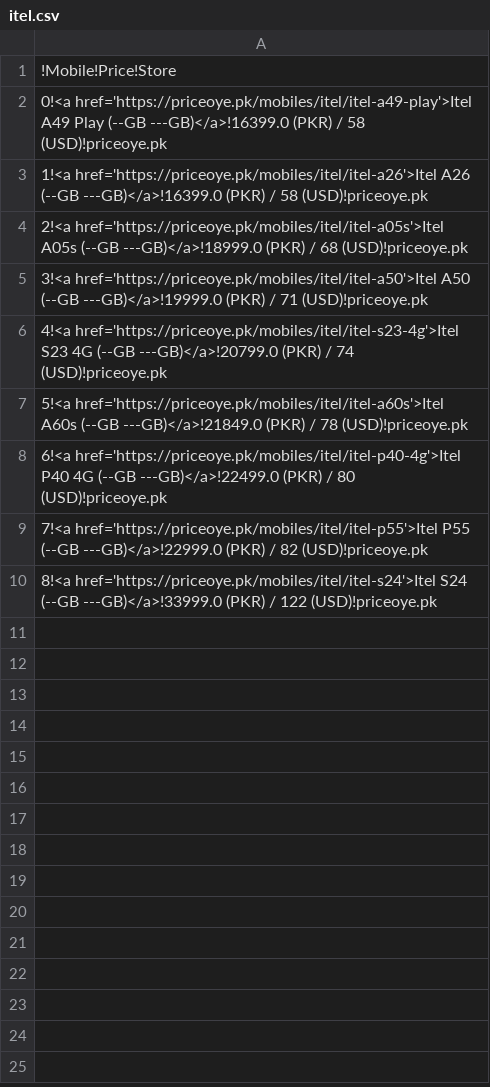
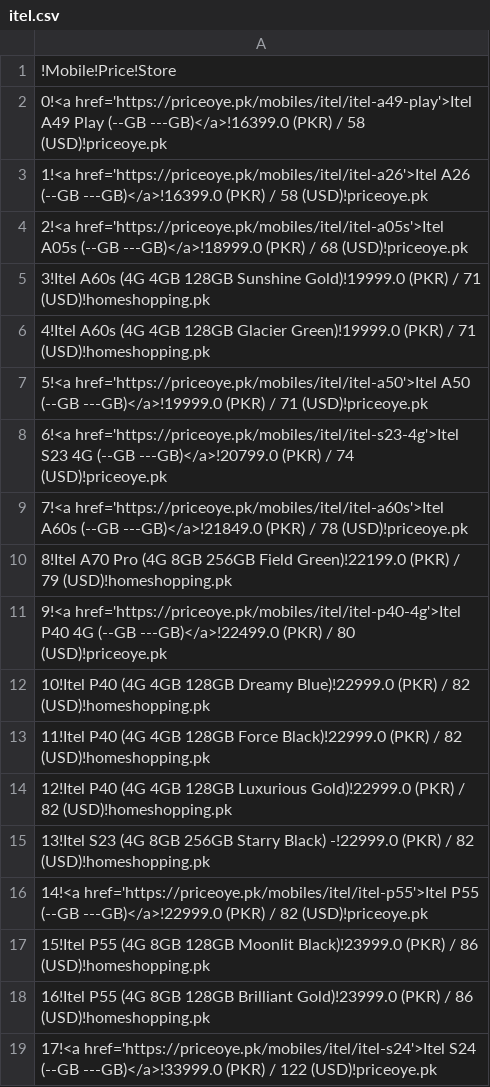
Before and after one commit to maliksuhail/mobileprices, a CSV file: assets/itel/itel.csv, drawn as a sheet.

```diff
--- a/assets/itel/itel.csv
+++ b/assets/itel/itel.csv
@@ -4,7 +4,16 @@
 2!<a href='https://priceoye.pk/mobiles/itel/itel-a05s'>Itel A05s (--GB ---GB)</a>!18999.0 (PKR) / 68 (USD)!priceoye.pk
-3!<a href='https://priceoye.pk/mobiles/itel/itel-a50'>Itel A50 (--GB ---GB)</a>!19999.0 (PKR) / 71 (USD)!priceoye.pk
-4!<a href='https://priceoye.pk/mobiles/itel/itel-s23-4g'>Itel S23 4G (--GB ---GB)</a>!20799.0 (PKR) / 74 (USD)!priceoye.pk
-5!<a href='https://priceoye.pk/mobiles/itel/itel-a60s'>Itel A60s (--GB ---GB)</a>!21849.0 (PKR) / 78 (USD)!priceoye.pk
-6!<a href='https://priceoye.pk/mobiles/itel/itel-p40-4g'>Itel P40 4G (--GB ---GB)</a>!22499.0 (PKR) / 80 (USD)!priceoye.pk
-7!<a href='https://priceoye.pk/mobiles/itel/itel-p55'>Itel P55 (--GB ---GB)</a>!22999.0 (PKR) / 82 (USD)!priceoye.pk
-8!<a href='https://priceoye.pk/mobiles/itel/itel-s24'>Itel S24 (--GB ---GB)</a>!33999.0 (PKR) / 122 (USD)!priceoye.pk
+3!Itel A60s (4G 4GB 128GB Sunshine Gold)!19999.0 (PKR) / 71 (USD)!homeshopping.pk
+4!Itel A60s (4G 4GB 128GB Glacier Green)!19999.0 (PKR) / 71 (USD)!homeshopping.pk
+5!<a href='https://priceoye.pk/mobiles/itel/itel-a50'>Itel A50 (--GB ---GB)</a>!19999.0 (PKR) / 71 (USD)!priceoye.pk
+6!<a href='https://priceoye.pk/mobiles/itel/itel-s23-4g'>Itel S23 4G (--GB ---GB)</a>!20799.0 (PKR) / 74 (USD)!priceoye.pk
+7!<a href='https://priceoye.pk/mobiles/itel/itel-a60s'>Itel A60s (--GB ---GB)</a>!21849.0 (PKR) / 78 (USD)!priceoye.pk
+8!Itel A70 Pro (4G 8GB 256GB Field Green)!22199.0 (PKR) / 79 (USD)!homeshopping.pk
+9!<a href='https://priceoye.pk/mobiles/itel/itel-p40-4g'>Itel P40 4G (--GB ---GB)</a>!22499.0 (PKR) / 80 (USD)!priceoye.pk
+10!Itel P40 (4G 4GB 128GB Dreamy Blue)!22999.0 (PKR) / 82 (USD)!homeshopping.pk
+11!Itel P40 (4G 4GB 128GB Force Black)!22999.0 (PKR) / 82 (USD)!homeshopping.pk
+12!Itel P40 (4G 4GB 128GB Luxurious Gold)!22999.0 (PKR) / 82 (USD)!homeshopping.pk
+13!Itel S23 (4G 8GB 256GB Starry Black) -!22999.0 (PKR) / 82 (USD)!homeshopping.pk
+14!<a href='https://priceoye.pk/mobiles/itel/itel-p55'>Itel P55 (--GB ---GB)</a>!22999.0 (PKR) / 82 (USD)!priceoye.pk
+15!Itel P55 (4G 8GB 128GB Moonlit Black)!23999.0 (PKR) / 86 (USD)!homeshopping.pk
+16!Itel P55 (4G 8GB 128GB Brilliant Gold)!23999.0 (PKR) / 86 (USD)!homeshopping.pk
+17!<a href='https://priceoye.pk/mobiles/itel/itel-s24'>Itel S24 (--GB ---GB)</a>!33999.0 (PKR) / 122 (USD)!priceoye.pk
```
Also changed, not shown: assets/apple/apple.csv, assets/infinix/infinix.csv, 50 other files.
